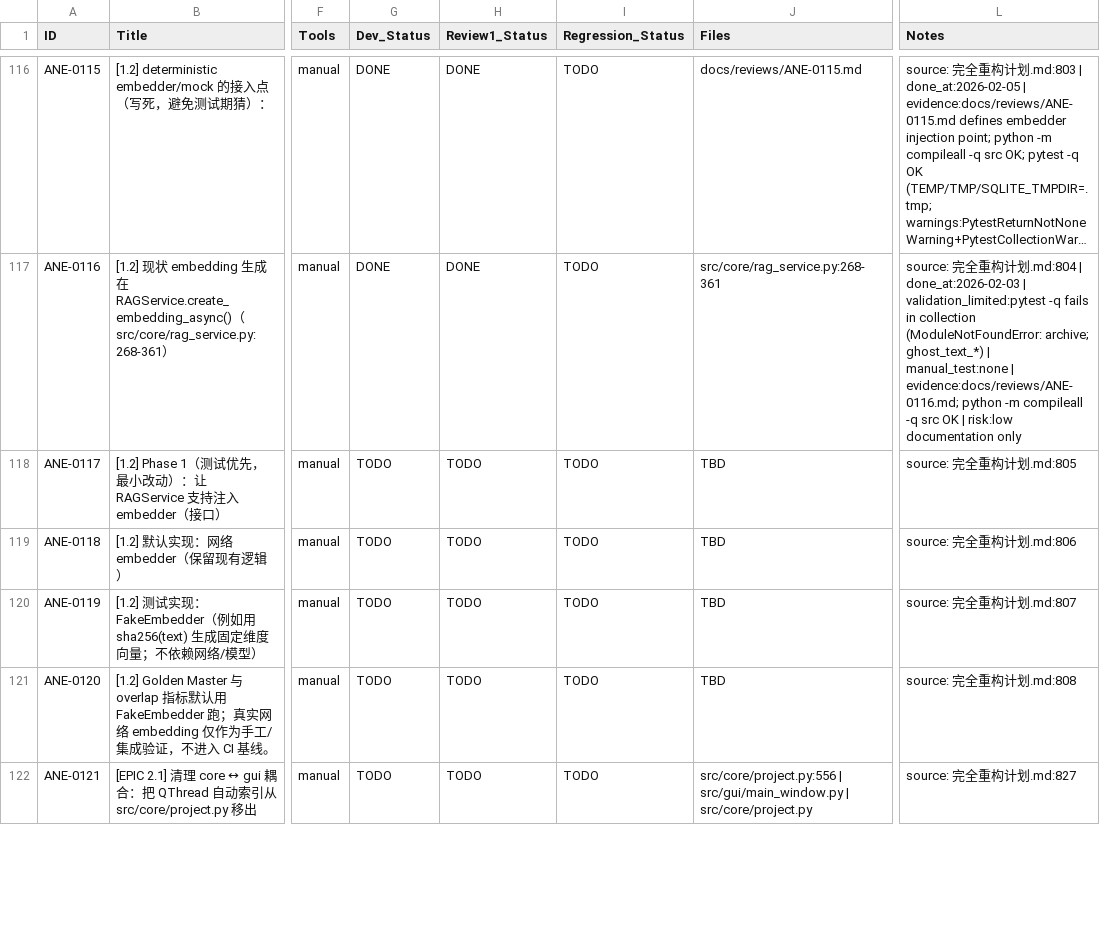
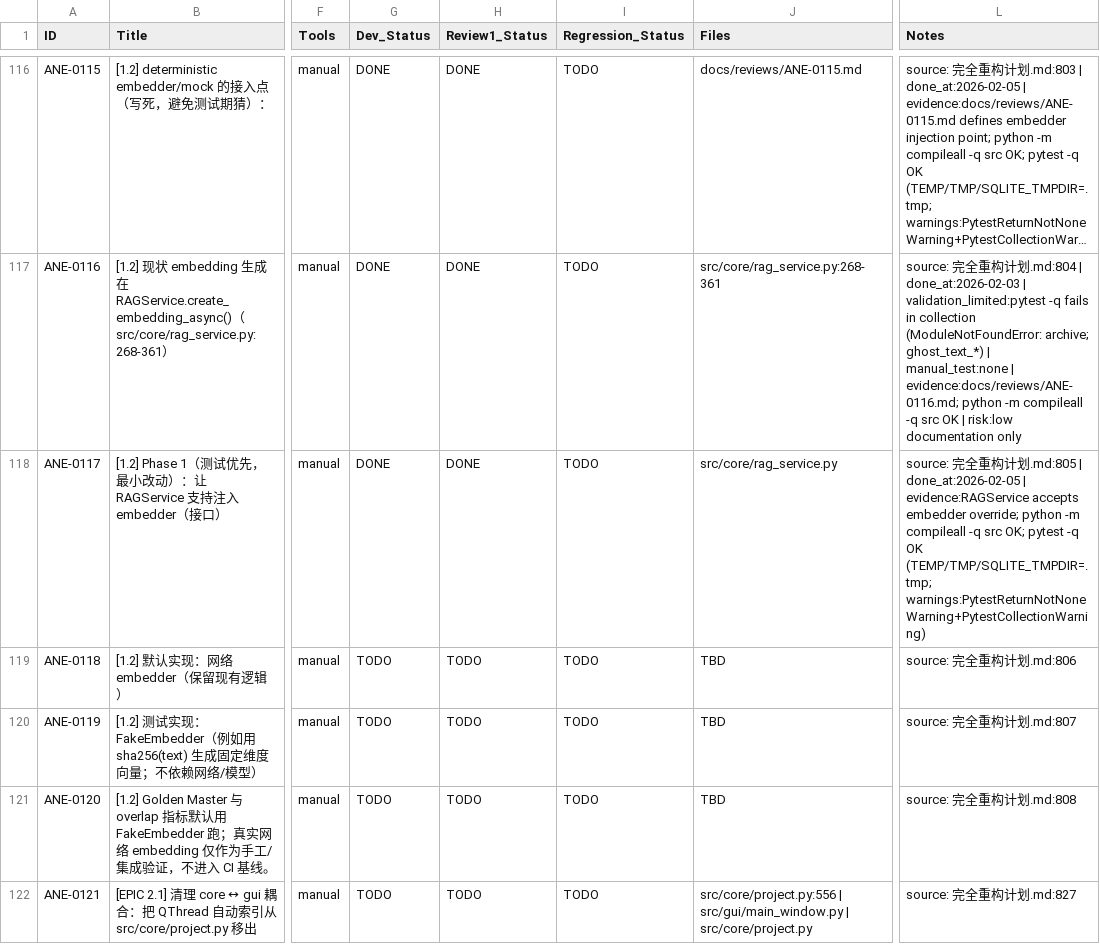
Before and after one commit to inliver233/Ai-Novel-Editor, a CSV file: issues/2026-02-02_04-43-40-ane-full-refactor-v1.csv, drawn as a sheet; only a part is shown, gaps mark what is left out; long unchanged cells end in …; the diff names each change by its address in the sheet, - before the commit and + after, or states it on an @@ line.

Commit message:
[ANE-0117] [1.2] Phase 1（测试优先，最小改动）：让 RAGService 支持注入 embedder（接口）

```diff
--- a/issues/2026-02-02_04-43-40-ane-full-refactor-v1.csv
+++ b/issues/2026-02-02_04-43-40-ane-full-refactor-v1.csv
-G118 (Dev_Status): TODO
+G118 (Dev_Status): DONE
-H118 (Review1_Status): TODO
+H118 (Review1_Status): DONE
-J118 (Files): TBD
+J118 (Files): src/core/rag_service.py
-L118 (Notes): …划.md:805
+L118 (Notes): …划.md:805 | done_at:2026-02-05 | evidence:RAGService accepts embedder override; python -m compileall -q src OK; pytest -q OK (TEMP/TMP/SQLITE_TMPDIR=.tmp; warnings:PytestReturnNotNoneWarning+PytestCollectionWarning)
```
Also changed, not shown: 1 other file.
